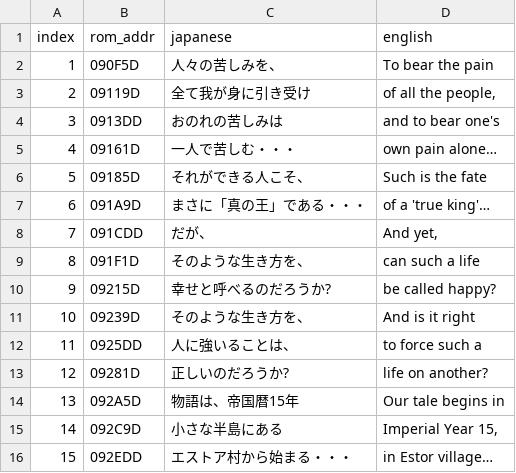
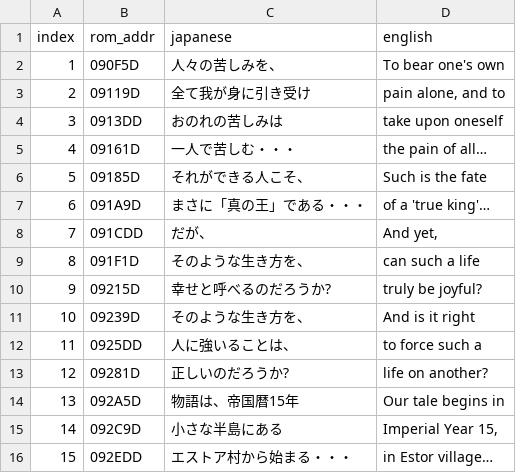
Before and after one commit to lucdubois/zenobia-en, a TSV file: out/intro_sheet.tsv, drawn as a sheet.

```diff
--- a/out/intro_sheet.tsv
+++ b/out/intro_sheet.tsv
@@ -1,6 +1,6 @@
 index	rom_addr	japanese	english
-1	090F5D	人々の苦しみを、	To bear the pain
-2	09119D	全て我が身に引き受け	of all the people,
-3	0913DD	おのれの苦しみは	and to bear one's
-4	09161D	一人で苦しむ・・・	own pain alone…
+1	090F5D	人々の苦しみを、	To bear one's own
+2	09119D	全て我が身に引き受け	pain alone, and to
+3	0913DD	おのれの苦しみは	take upon oneself
+4	09161D	一人で苦しむ・・・	the pain of all…
 5	09185D	それができる人こそ、	Such is the fate
@@ -9,3 +9,3 @@ index	rom_addr	japanese	english
 8	091F1D	そのような生き方を、	can such a life
-9	09215D	幸せと呼べるのだろうか?	be called happy?
+9	09215D	幸せと呼べるのだろうか?	truly be joyful?
 10	09239D	そのような生き方を、	And is it right
```
Also changed, not shown: out/native_sheet.tsv, 1 other file.
